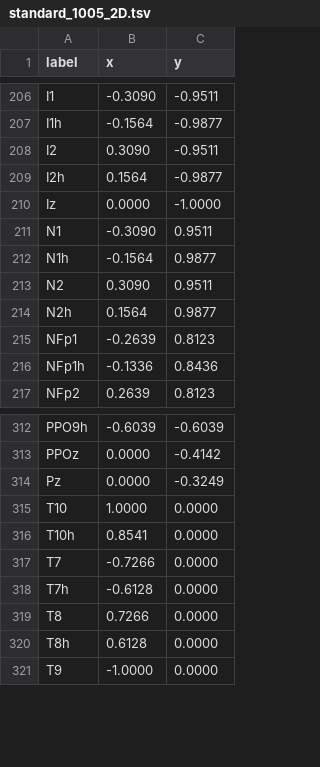
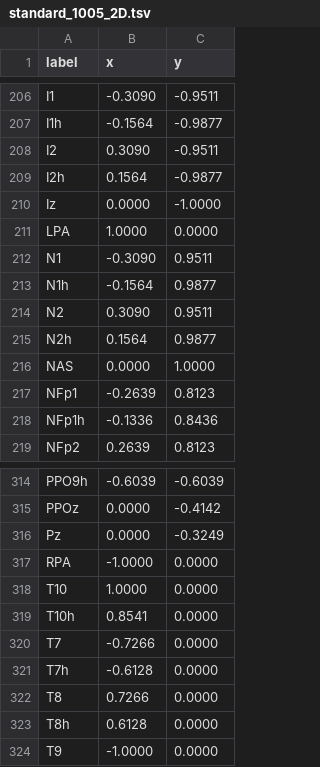
Before and after one commit to sappelhoff/eeg_positions, a TSV file: data/Nz-T10-Iz-T9/standard_1005_2D.tsv (was data/standard_1005_2D.tsv), drawn as a sheet; only a part is shown, gaps mark what is left out.

```diff
--- a/data/standard_1005_2D.tsv
+++ b/data/Nz-T10-Iz-T9/standard_1005_2D.tsv
@@ -210,2 +210,3 @@ I2h	0.1564	-0.9877
 Iz	0.0000	-1.0000
+LPA	1.0000	0.0000
 N1	-0.3090	0.9511
@@ -214,2 +215,3 @@ N2	0.3090	0.9511
 N2h	0.1564	0.9877
+NAS	0.0000	1.0000
 NFp1	-0.2639	0.8123
@@ -314,2 +316,3 @@ PPOz	0.0000	-0.4142
 Pz	0.0000	-0.3249
+RPA	-1.0000	0.0000
 T10	1.0000	0.0000
```
Also changed, not shown: data/Nz-T10-Iz-T9/standard_1005_3D.tsv, data/Nz-T10-Iz-T9/standard_1010_2D.tsv, 18 other files.
